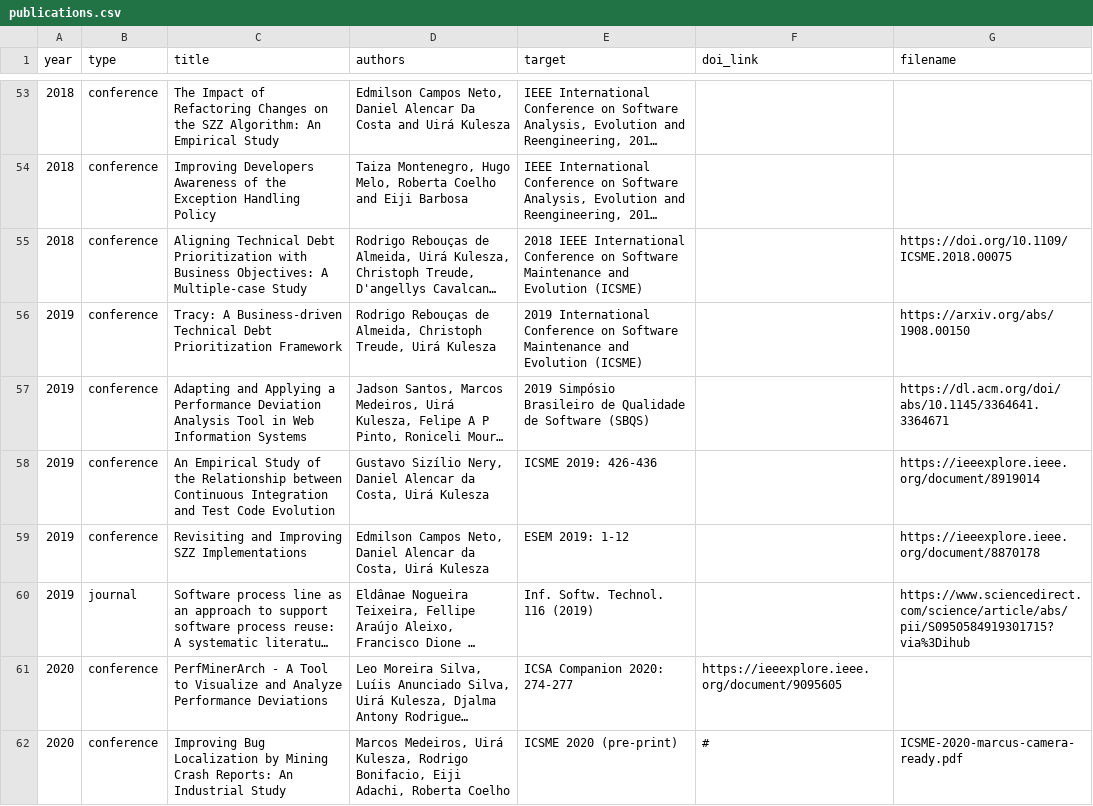
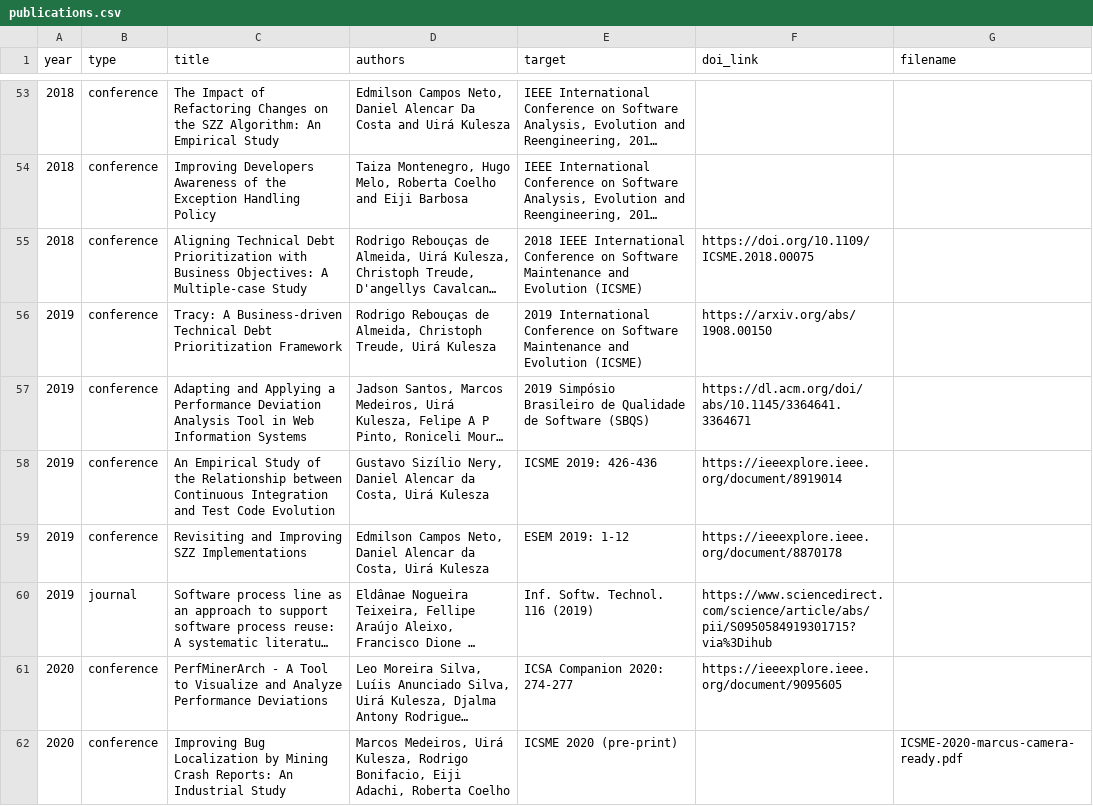
Before and after one commit to caseufrn/caseufrn.github.io, a CSV file: _data/publications.csv, drawn as a sheet; only a part is shown, gaps mark what is left out; long unchanged cells end in …; the diff names each change by its address in the sheet, - before the commit and + after, or states it on an @@ line.

Commit message:
correcting publication csv file
Signed-off-by: Jadson <jadsonjs@gmail.com>

```diff
--- a/_data/publications.csv
+++ b/_data/publications.csv
-F55 (doi_link): (empty)
+F55 (doi_link): https://doi.org/10.1109/ICSME.2018.00075
-G55 (filename): https://doi.org/10.1109/ICSME.2018.00075
+G55 (filename): (empty)
-F56 (doi_link): (empty)
+F56 (doi_link): https://arxiv.org/abs/1908.00150
-G56 (filename): https://arxiv.org/abs/1908.00150
+G56 (filename): (empty)
-F57 (doi_link): (empty)
+F57 (doi_link): https://dl.acm.org/doi/abs/10.1145/3364641.3364671
-G57 (filename): https://dl.acm.org/doi/abs/10.1145/3364641.3364671
+G57 (filename): (empty)
-F58 (doi_link): (empty)
+F58 (doi_link): https://ieeexplore.ieee.org/document/8919014
-G58 (filename): https://ieeexplore.ieee.org/document/8919014
+G58 (filename): (empty)
-F59 (doi_link): (empty)
+F59 (doi_link): https://ieeexplore.ieee.org/document/8870178
-G59 (filename): https://ieeexplore.ieee.org/document/8870178
+G59 (filename): (empty)
-F60 (doi_link): (empty)
+F60 (doi_link): https://www.sciencedirect.com/science/article/abs/pii/S0950584919301715?via%3Dihub
-G60 (filename): https://www.sciencedirect.com/science/article/abs/pii/S0950584919301715?via%3Dihub
+G60 (filename): (empty)
-F62 (doi_link): #
+F62 (doi_link): (empty)
```
Also changed, not shown: 1 other file.
